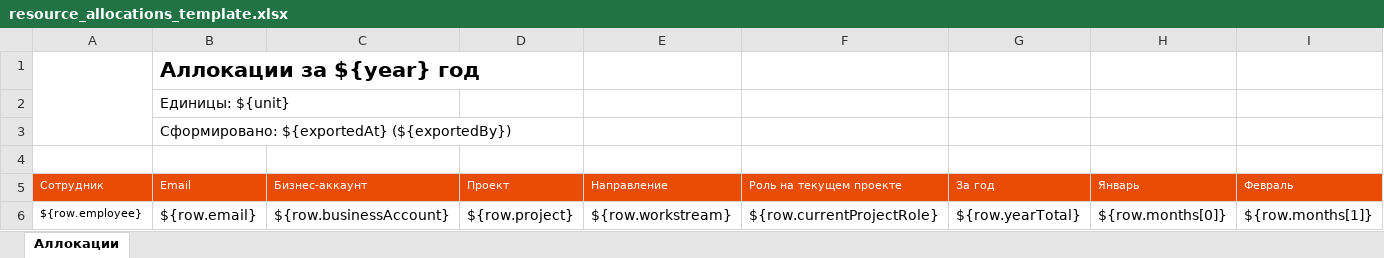
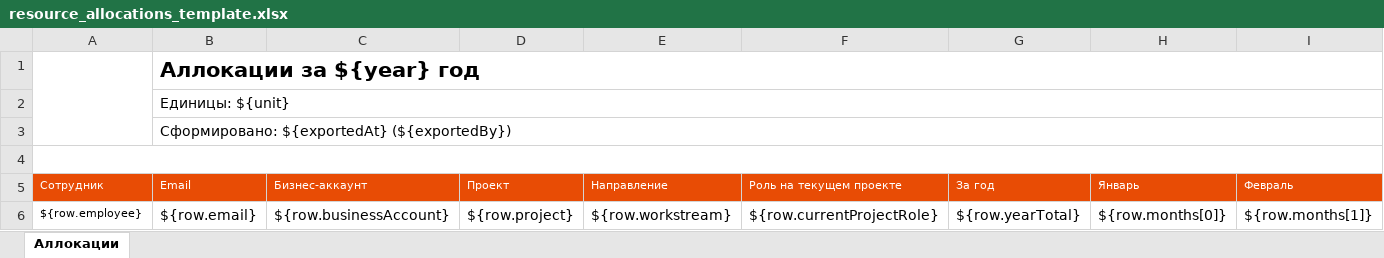
Before and after one commit to abondin/hreasy, an Excel workbook: backend/platform/src/main/resources/jxls/resource_allocations_template.xlsx, sheet Аллокации, drawn as a sheet; only a part is shown; values as stored, in another font and other column widths than the file's, no borders; charts and pictures and table styles not drawn; the diff names each change by its address in the sheet, - before the commit and + after, or states it on an @@ line.

Commit message:
Allocations comments

```diff
--- a/backend/platform/src/main/resources/jxls/resource_allocations_template.xlsx (sheet Аллокации)
+++ b/backend/platform/src/main/resources/jxls/resource_allocations_template.xlsx (sheet Аллокации)
+B1:S1 merged
+B2:S2 merged
+B3:S3 merged
+A4:S4 merged
```
Also changed, not shown: charts or pictures, 22 other files.
